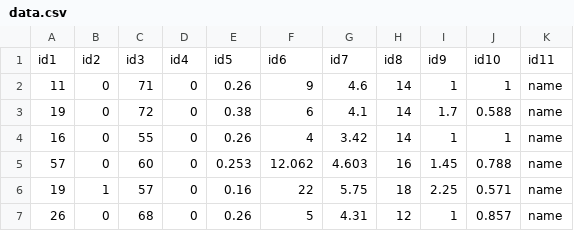
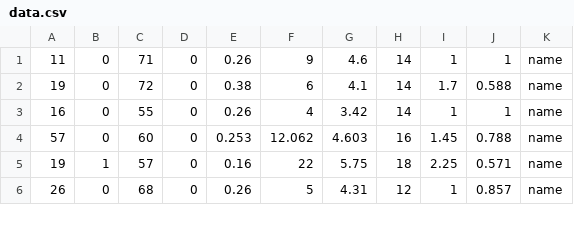
Before and after one commit to abadid/cmsc424-spring2018, a CSV file: project4/functionaldependency/data.csv, drawn as a sheet; only a part is shown; the diff names each change by its address in the sheet, - before the commit and + after, or states it on an @@ line.

```diff
--- a/project4/functionaldependency/data.csv
+++ b/project4/functionaldependency/data.csv
-row 1: id1 | id2 | id3 | id4 | id5 | id6 | id7 | id8 | id9 | id10 | id11
```
Also changed, not shown: 12 other files.
